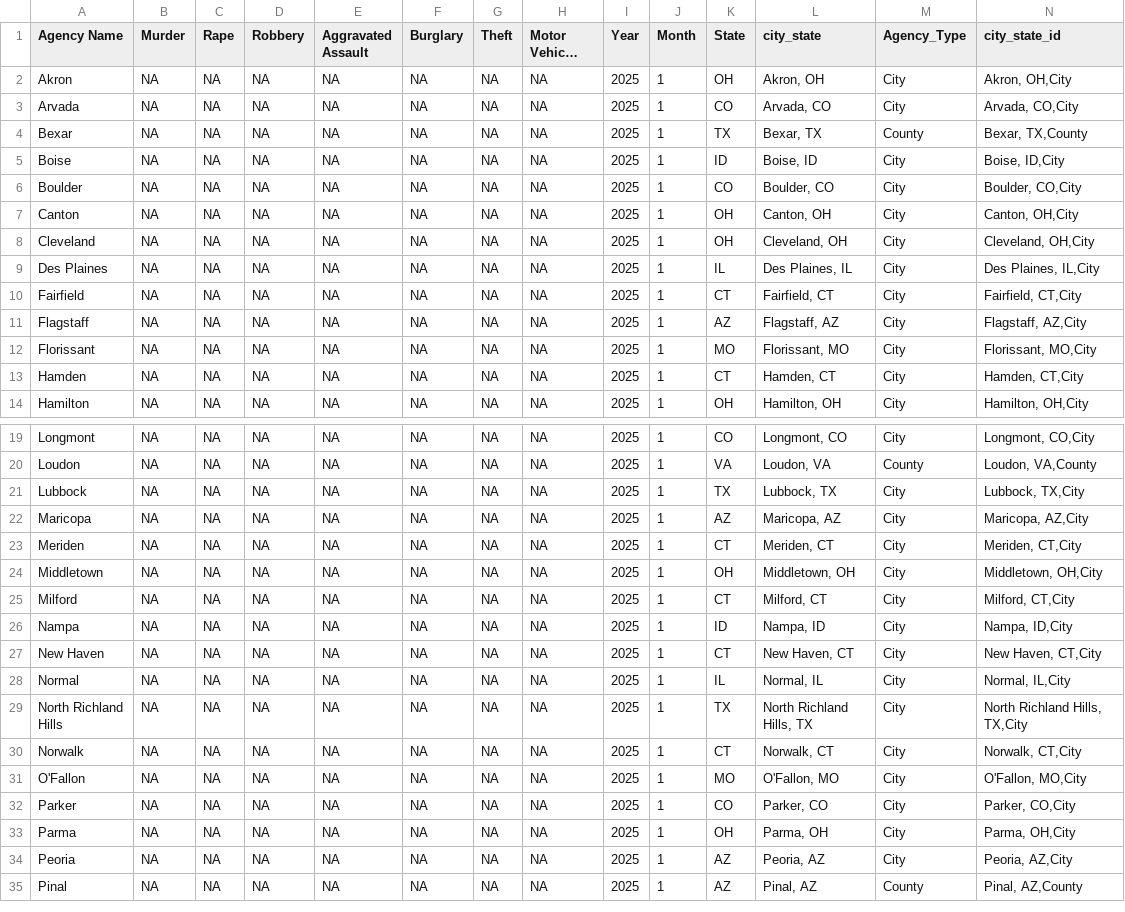
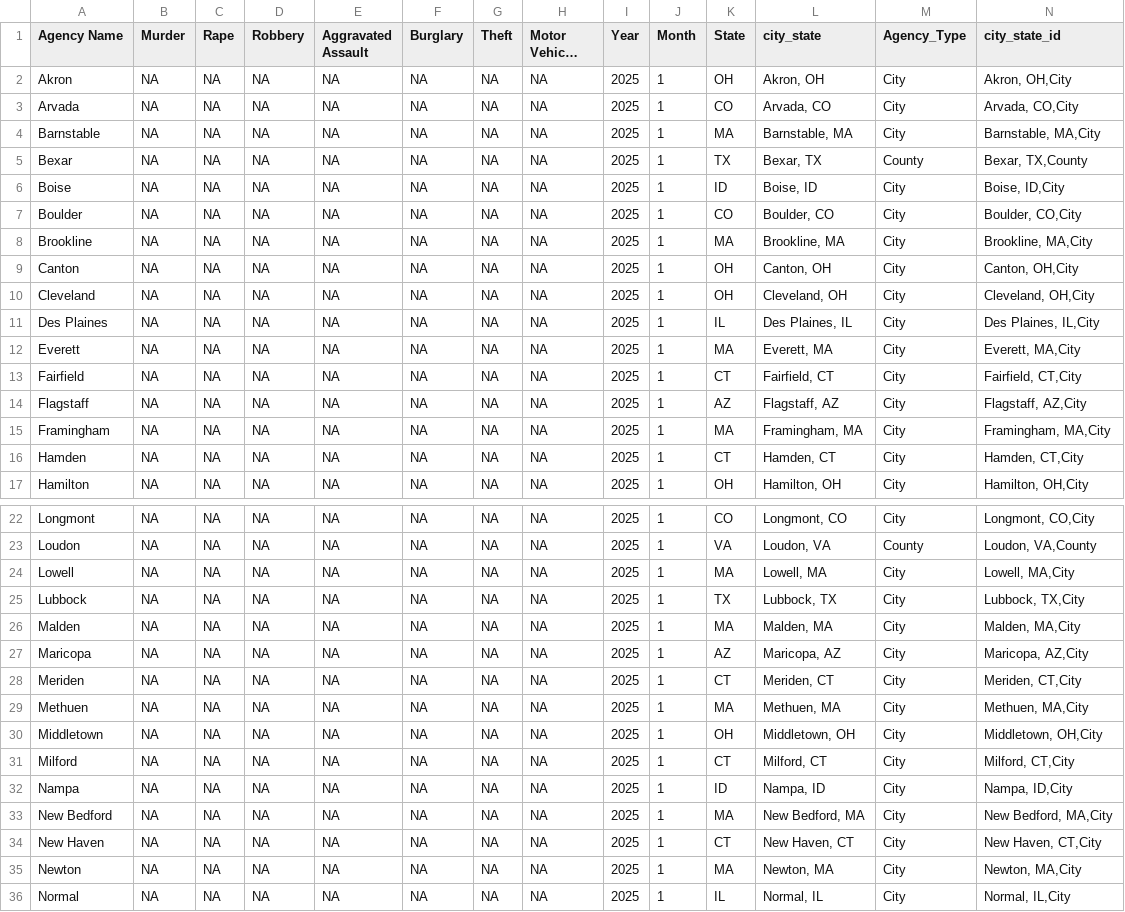
Before and after one commit to AH-Datalytics/rtci, a CSV file: scripts/auditing/archive/missing_current_feb_25.csv, drawn as a sheet; only a part is shown, gaps mark what is left out; the shorter side is filled out with more unchanged rows; long unchanged cells end in …; the diff covers the shown part only.

```diff
--- a/scripts/auditing/archive/missing_current_feb_25.csv
+++ b/scripts/auditing/archive/missing_current_feb_25.csv
@@ -3,2 +3,3 @@
 "Arvada",NA,NA,NA,NA,NA,NA,NA,2025,1,"CO","Arvada, CO","City","Arvada, CO,City"
+"Barnstable",NA,NA,NA,NA,NA,NA,NA,2025,1,"MA","Barnstable, MA","City","Barnstable, MA,City"
 "Bexar",NA,NA,NA,NA,NA,NA,NA,2025,1,"TX","Bexar, TX","County","Bexar, TX,County"
@@ -6,2 +7,3 @@
 "Boulder",NA,NA,NA,NA,NA,NA,NA,2025,1,"CO","Boulder, CO","City","Boulder, CO,City"
+"Brookline",NA,NA,NA,NA,NA,NA,NA,2025,1,"MA","Brookline, MA","City","Brookline, MA,City"
 "Canton",NA,NA,NA,NA,NA,NA,NA,2025,1,"OH","Canton, OH","City","Canton, OH,City"
@@ -9,5 +11,6 @@
 "Des Plaines",NA,NA,NA,NA,NA,NA,NA,2025,1,"IL","Des Plaines, IL","City","Des Plaines, IL,City"
+"Everett",NA,NA,NA,NA,NA,NA,NA,2025,1,"MA","Everett, MA","City","Everett, MA,City"
 "Fairfield",NA,NA,NA,NA,NA,NA,NA,2025,1,"CT","Fairfield, CT","City","Fairfield, CT,City"
 "Flagstaff",NA,NA,NA,NA,NA,NA,NA,2025,1,"AZ","Flagstaff, AZ","City","Flagstaff, AZ,City"
-"Florissant",NA,NA,NA,NA,NA,NA,NA,2025,1,"MO","Florissant, MO","City","Florissant, MO,City"
+"Framingham",NA,NA,NA,NA,NA,NA,NA,2025,1,"MA","Framingham, MA","City","Framingham, MA,City"
 "Hamden",NA,NA,NA,NA,NA,NA,NA,2025,1,"CT","Hamden, CT","City","Hamden, CT,City"
@@ -20,5 +23,8 @@
 "Loudon",NA,NA,NA,NA,NA,NA,NA,2025,1,"VA","Loudon, VA","County","Loudon, VA,County"
+"Lowell",NA,NA,NA,NA,NA,NA,NA,2025,1,"MA","Lowell, MA","City","Lowell, MA,City"
 "Lubbock",NA,NA,NA,NA,NA,NA,NA,2025,1,"TX","Lubbock, TX","City","Lubbock, TX,City"
+"Malden",NA,NA,NA,NA,NA,NA,NA,2025,1,"MA","Malden, MA","City","Malden, MA,City"
 "Maricopa",NA,NA,NA,NA,NA,NA,NA,2025,1,"AZ","Maricopa, AZ","City","Maricopa, AZ,City"
 "Meriden",NA,NA,NA,NA,NA,NA,NA,2025,1,"CT","Meriden, CT","City","Meriden, CT,City"
+"Methuen",NA,NA,NA,NA,NA,NA,NA,2025,1,"MA","Methuen, MA","City","Methuen, MA,City"
 "Middletown",NA,NA,NA,NA,NA,NA,NA,2025,1,"OH","Middletown, OH","City","Middletown, OH,City"
@@ -26,3 +32,5 @@
 "Nampa",NA,NA,NA,NA,NA,NA,NA,2025,1,"ID","Nampa, ID","City","Nampa, ID,City"
+"New Bedford",NA,NA,NA,NA,NA,NA,NA,2025,1,"MA","New Bedford, MA","City","New Bedford, MA,City"
 "New Haven",NA,NA,NA,NA,NA,NA,NA,2025,1,"CT","New Haven, CT","City","New Haven, CT,City"
+"Newton",NA,NA,NA,NA,NA,NA,NA,2025,1,"MA","Newton, MA","City","Newton, MA,City"
 "Normal",NA,NA,NA,NA,NA,NA,NA,2025,1,"IL","Normal, IL","City","Normal, IL,City"
```
Also changed, not shown: 3 added rows elsewhere in this file, scripts/auditing/agencies_removed_from_sample.csv, scripts/auditing/archive/agencies_removed_from_sample_feb_25.csv, 7 other files.
